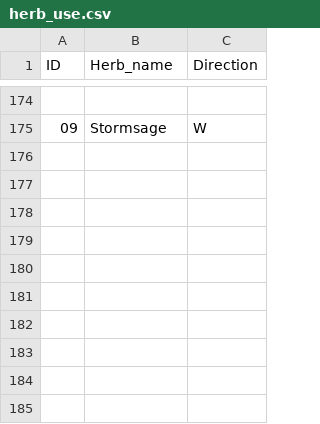
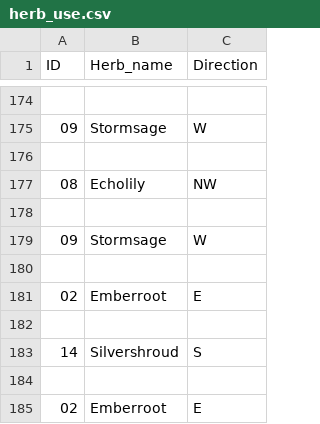
Before and after one commit to NattananPimj/Cauldron_n_Coins, a CSV file: database/herb_use.csv, drawn as a sheet; only a part is shown, gaps mark what is left out; the diff names each change by its address in the sheet, - before the commit and + after, or states it on an @@ line.

```diff
--- a/database/herb_use.csv
+++ b/database/herb_use.csv
+row 176: (empty)
+row 177: 08 | Echolily | NW
+row 178: (empty)
+row 179: 09 | Stormsage | W
+row 180: (empty)
+row 181: 02 | Emberroot | E
+row 182: (empty)
+row 183: 14 | Silvershroud | S
+row 184: (empty)
+row 185: 02 | Emberroot | E
```
Also changed, not shown: database/haggle_fail.csv, database/potion_distance.csv, 15 other files.
